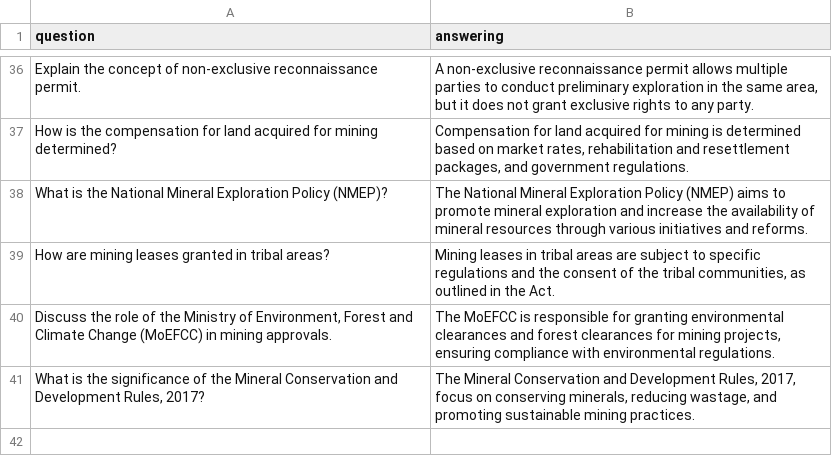
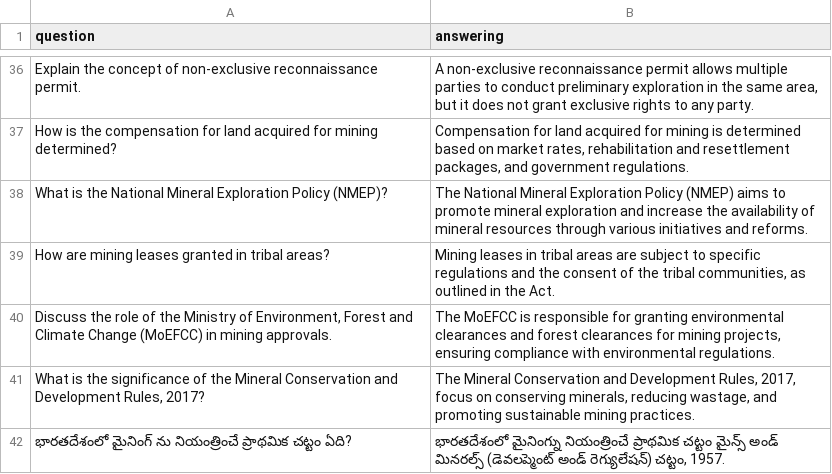
Before and after one commit to jaya6537/chatbotdata, a CSV file: minesdata.csv, drawn as a sheet; only a part is shown, gaps mark what is left out.

Commit message:
Update minesdata.csv

```diff
--- a/minesdata.csv
+++ b/minesdata.csv
@@ -41 +41,2 @@
 "What is the significance of the Mineral Conservation and Development Rules, 2017?","The Mineral Conservation and Development Rules, 2017, focus on conserving minerals, reducing wastage, and promoting sustainable mining practices."
+"భారతదేశంలో మైనింగ్ ను నియంత్రించే ప్రాథమిక చట్టం ఏది?","భారతదేశంలో మైనింగ్ను నియంత్రించే ప్రాథమిక చట్టం మైన్స్ అండ్ మినరల్స్ (డెవలప్మెంట్ అండ్ రెగ్యులేషన్) చట్టం, 1957."
```
